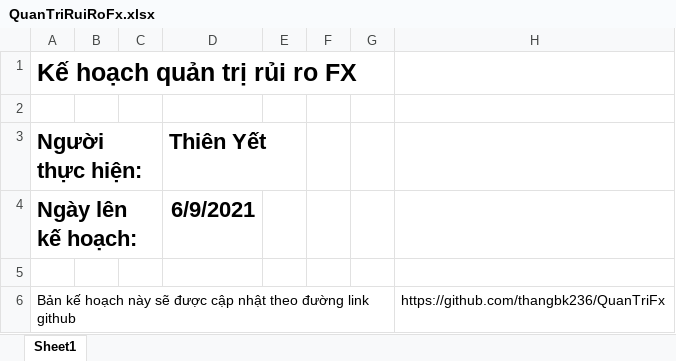
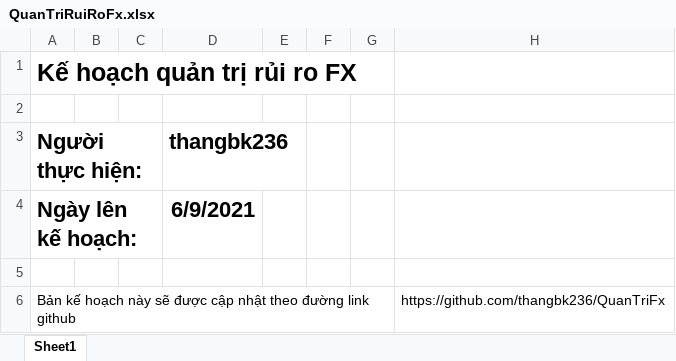
Before and after one commit to thangbk236/QuanTriFx, an Excel workbook: QuanTriRuiRoFx.xlsx, sheet Sheet1, drawn as a sheet; only a part is shown; values as stored, in another font and other column widths than the file's, no borders; the diff names each change by its address in the sheet, - before the commit and + after, or states it on an @@ line.

```diff
--- a/QuanTriRuiRoFx.xlsx (sheet Sheet1)
+++ b/QuanTriRuiRoFx.xlsx (sheet Sheet1)
-D3: Thiên Yết
+D3: thangbk236
```
Also changed, not shown: 1 other file.
